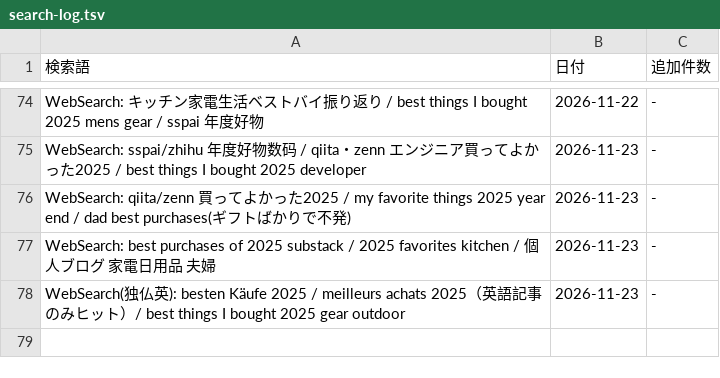
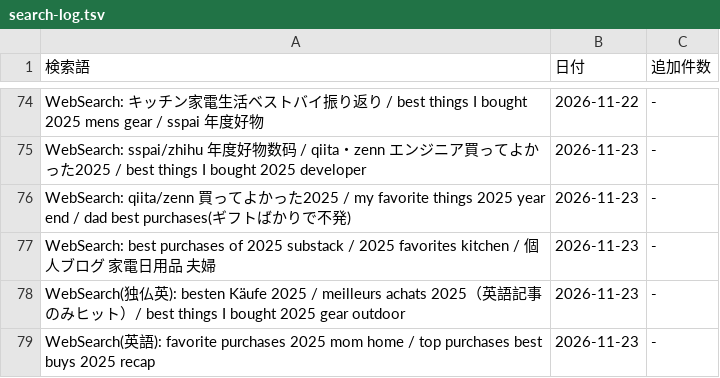
Before and after one commit to shuhei0916/korekae, a TSV file: data/2025/search-log.tsv, drawn as a sheet; only a part is shown, gaps mark what is left out; the diff names each change by its address in the sheet, - before the commit and + after, or states it on an @@ line.

```diff
--- a/data/2025/search-log.tsv
+++ b/data/2025/search-log.tsv
+row 79: WebSearch(英語): favorite purchases 2025 mom home / top purchases best buys 2025 recap | 2026-11-23 | -
```
Also changed, not shown: 6 other files.
